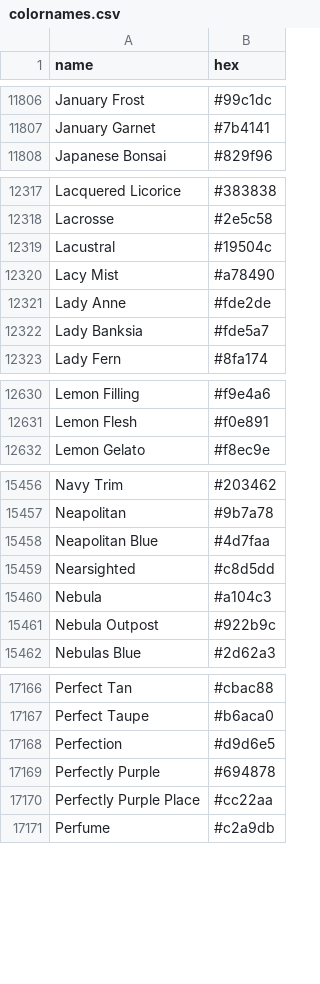
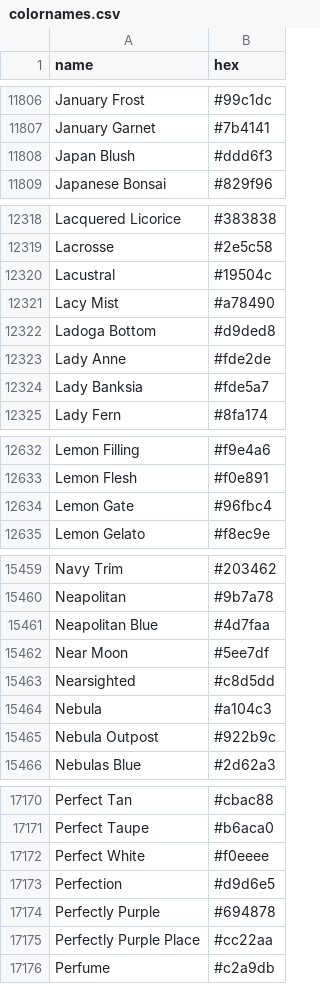
Before and after one commit to meodai/color-names, a CSV file: dist/colornames.csv, drawn as a sheet; only a part is shown, gaps mark what is left out; the diff covers the shown part only.

```diff
--- a/dist/colornames.csv
+++ b/dist/colornames.csv
@@ -11807,2 +11807,3 @@ January Frost,#99c1dc
 January Garnet,#7b4141
+Japan Blush,#ddd6f3
 Japanese Bonsai,#829f96
@@ -12320,2 +12321,3 @@ Lacustral,#19504c
 Lacy Mist,#a78490
+Ladoga Bottom,#d9ded8
 Lady Anne,#fde2de
@@ -12631,2 +12633,3 @@ Lemon Filling,#f9e4a6
 Lemon Flesh,#f0e891
+Lemon Gate,#96fbc4
 Lemon Gelato,#f8ec9e
@@ -15458,2 +15461,3 @@ Neapolitan,#9b7a78
 Neapolitan Blue,#4d7faa
+Near Moon,#5ee7df
 Nearsighted,#c8d5dd
@@ -17167,2 +17171,3 @@ Perfect Tan,#cbac88
 Perfect Taupe,#b6aca0
+Perfect White,#f0eeee
 Perfection,#d9d6e5
```
Also changed, not shown: 7 added rows elsewhere in this file, dist/colornames.bestof.csv, src/colornames.csv, 20 other files.
